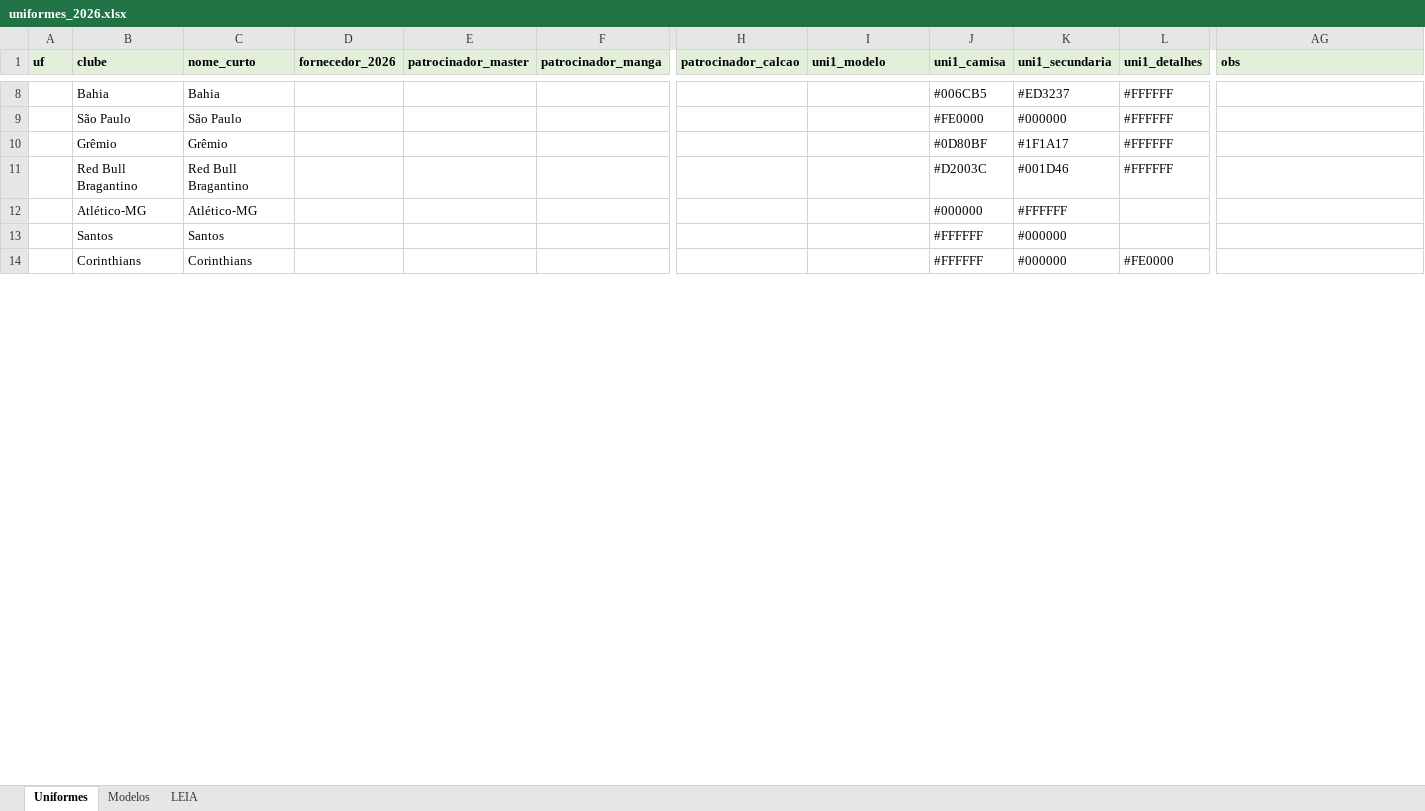
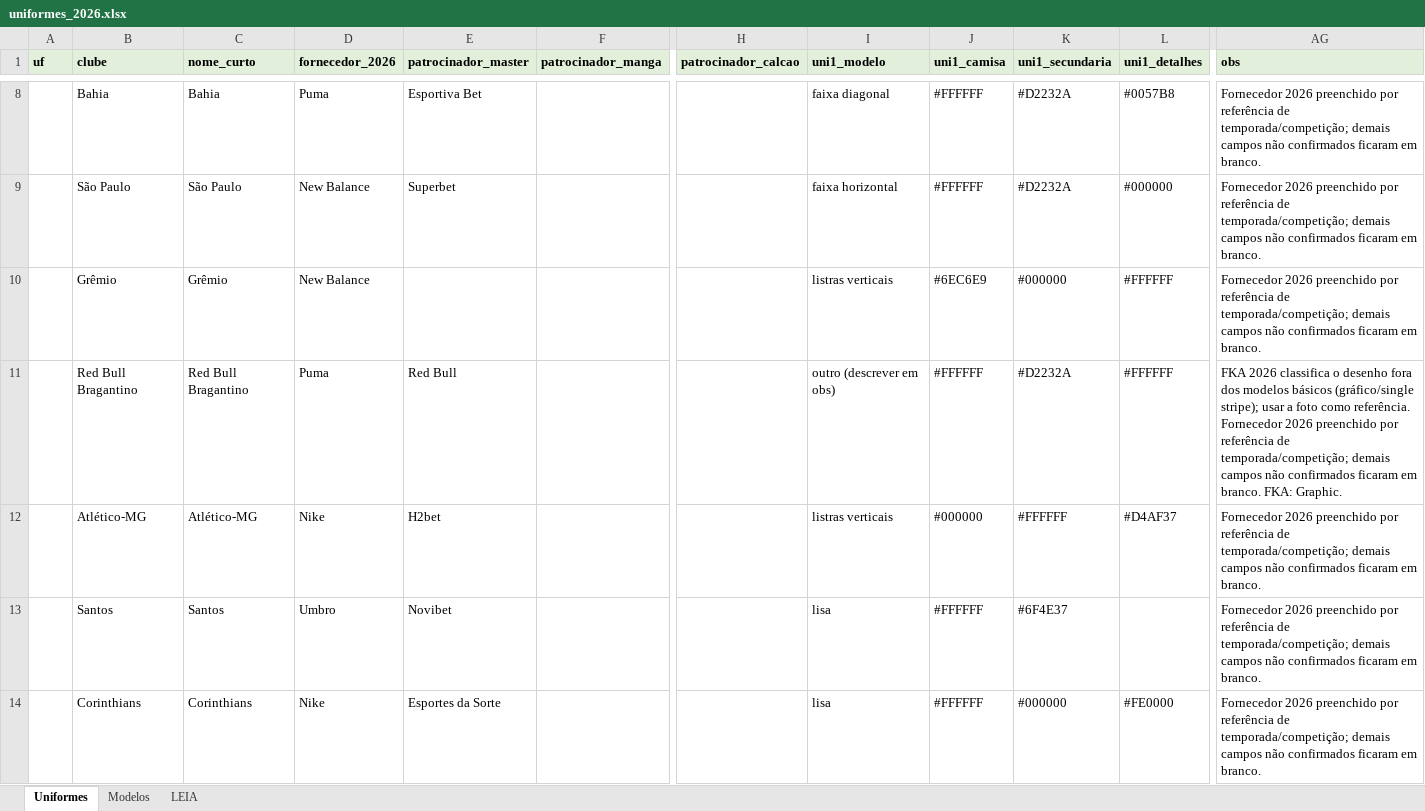
Before and after one commit to Freyakazoide/fm06-brasil-2026, an Excel workbook: data/brasil/clubes/uniformes_2026.xlsx, sheet Uniformes, drawn as a sheet; only a part is shown, gaps mark what is left out; values as stored, in another font and other column widths than the file's, no borders; the diff covers the shown part only; the diff names each change by its address in the sheet, - before the commit and + after, or states it on an @@ line.

Commit message:
Listas times real, uniforme, patrocionio  2026

```diff
--- a/data/brasil/clubes/uniformes_2026.xlsx (sheet Uniformes)
+++ b/data/brasil/clubes/uniformes_2026.xlsx (sheet Uniformes)
-D8 (fornecedor_2026): (empty)
+D8 (fornecedor_2026): Puma
-E8 (patrocinador_master): (empty)
+E8 (patrocinador_master): Esportiva Bet
-I8 (uni1_modelo): (empty)
+I8 (uni1_modelo): faixa diagonal
-J8 (uni1_camisa): #006CB5
+J8 (uni1_camisa): #FFFFFF
-K8 (uni1_secundaria): #ED3237
+K8 (uni1_secundaria): #D2232A
-L8 (uni1_detalhes): #FFFFFF
+L8 (uni1_detalhes): #0057B8
-AG8:AG10 (obs): (empty)
+AG8:AG10 (obs): Fornecedor 2026 preenchido por referência de temporada/competição; demais campos não confirmados ficaram em branco.
-D9:D10 (fornecedor_2026): (empty)
+D9:D10 (fornecedor_2026): New Balance
-E9 (patrocinador_master): (empty)
+E9 (patrocinador_master): Superbet
-I9 (uni1_modelo): (empty)
+I9 (uni1_modelo): faixa horizontal
-J9 (uni1_camisa): #FE0000
+J9 (uni1_camisa): #FFFFFF
-K9 (uni1_secundaria): #000000
+K9 (uni1_secundaria): #D2232A
-L9 (uni1_detalhes): #FFFFFF
+L9 (uni1_detalhes): #000000
-I10 (uni1_modelo): (empty)
+I10 (uni1_modelo): listras verticais
-J10 (uni1_camisa): #0D80BF
+J10 (uni1_camisa): #6EC6E9
-K10 (uni1_secundaria): #1F1A17
+K10 (uni1_secundaria): #000000
-D11 (fornecedor_2026): (empty)
+D11 (fornecedor_2026): Puma
-E11 (patrocinador_master): (empty)
+E11 (patrocinador_master): Red Bull
-I11 (uni1_modelo): (empty)
+I11 (uni1_modelo): outro (descrever em obs)
-J11 (uni1_camisa): #D2003C
+J11 (uni1_camisa): #FFFFFF
-K11 (uni1_secundaria): #001D46
+K11 (uni1_secundaria): #D2232A
-AG11 (obs): (empty)
+AG11 (obs): FKA 2026 classifica o desenho fora dos modelos básicos (gráfico/single stripe); usar a foto como referência. Fornecedor 2026 preenchido por referência de temporada/competição; demais campos não confirmados ficaram em branco. FKA: Graphic.
-D12 (fornecedor_2026): (empty)
+D12 (fornecedor_2026): Nike
-E12 (patrocinador_master): (empty)
+E12 (patrocinador_master): H2bet
-I12 (uni1_modelo): (empty)
+I12 (uni1_modelo): listras verticais
-L12 (uni1_detalhes): (empty)
+L12 (uni1_detalhes): #D4AF37
-AG12:AG14 (obs): (empty)
+AG12:AG14 (obs): Fornecedor 2026 preenchido por referência de temporada/competição; demais campos não confirmados ficaram em branco.
-D13 (fornecedor_2026): (empty)
+D13 (fornecedor_2026): Umbro
-E13 (patrocinador_master): (empty)
+E13 (patrocinador_master): Novibet
-I13:I14 (uni1_modelo): (empty)
+I13:I14 (uni1_modelo): lisa
-K13 (uni1_secundaria): #000000
+K13 (uni1_secundaria): #6F4E37
-D14 (fornecedor_2026): (empty)
+D14 (fornecedor_2026): Nike
-E14 (patrocinador_master): (empty)
+E14 (patrocinador_master): Esportes da Sorte
```
Also changed, not shown: 8 removed rows and 1753 edited cells elsewhere in this sheet, sheet LEIA, data/brasil/clubes/clubes_faltando.xlsx.
